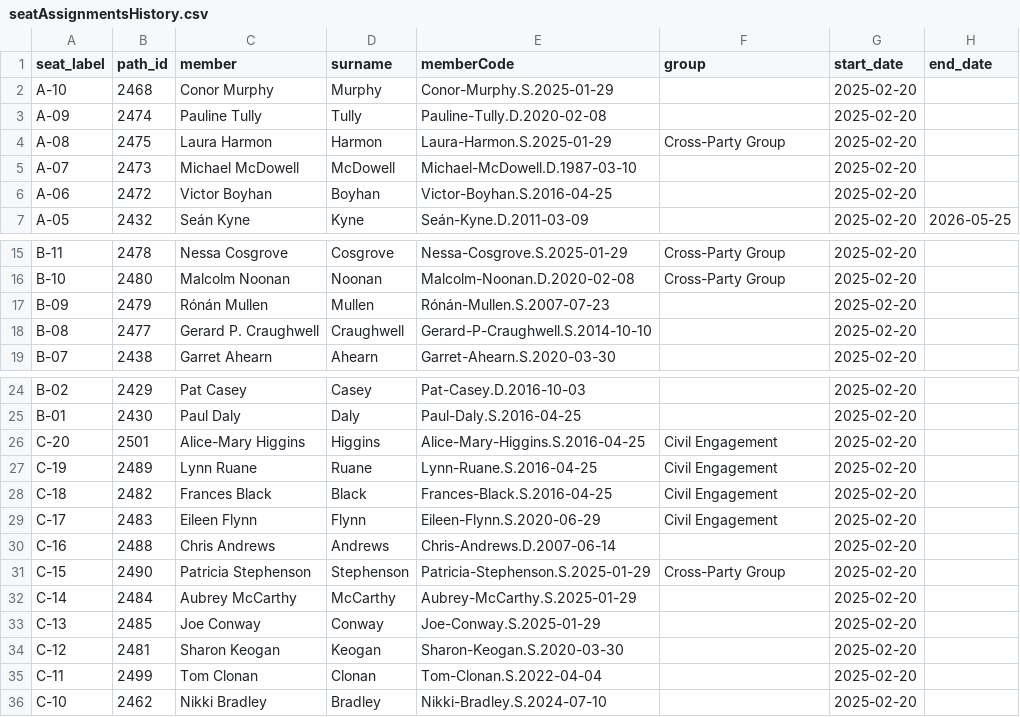
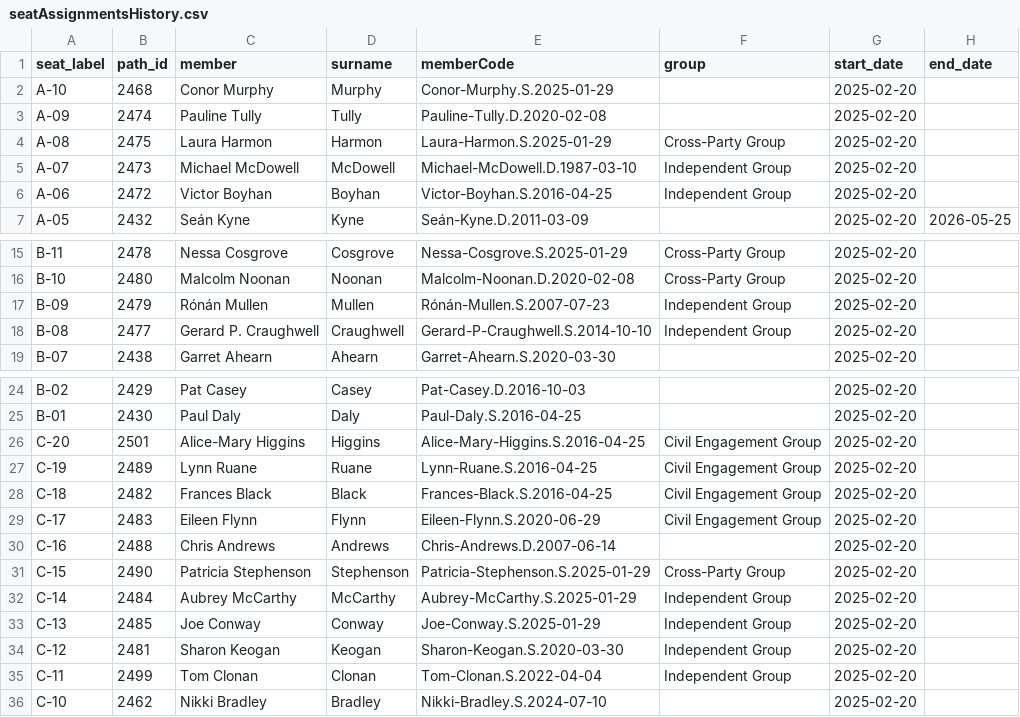
Before and after one commit to bubcass/interactive-seanad-chamber, a CSV file: public/seatAssignmentsHistory.csv, drawn as a sheet; only a part is shown, gaps mark what is left out.

Commit message:
Adding Independent Group label

```diff
--- a/public/seatAssignmentsHistory.csv
+++ b/public/seatAssignmentsHistory.csv
@@ -4,4 +4,4 @@ A-09,2474,Pauline Tully,Tully,Pauline-Tully.D.2020-02-08,,2025-02-20,
 A-08,2475,Laura Harmon,Harmon,Laura-Harmon.S.2025-01-29,Cross-Party Group,2025-02-20,
-A-07,2473,Michael McDowell,McDowell,Michael-McDowell.D.1987-03-10,,2025-02-20,
-A-06,2472,Victor Boyhan,Boyhan,Victor-Boyhan.S.2016-04-25,,2025-02-20,
+A-07,2473,Michael McDowell,McDowell,Michael-McDowell.D.1987-03-10,Independent Group,2025-02-20,
+A-06,2472,Victor Boyhan,Boyhan,Victor-Boyhan.S.2016-04-25,Independent Group,2025-02-20,
 A-05,2432,Seán Kyne,Kyne,Seán-Kyne.D.2011-03-09,,2025-02-20,2026-05-25
@@ -16,4 +16,4 @@ B-11,2478,Nessa Cosgrove,Cosgrove,Nessa-Cosgrove.S.2025-01-29,Cross-Party Group,
 B-10,2480,Malcolm Noonan,Noonan,Malcolm-Noonan.D.2020-02-08,Cross-Party Group,2025-02-20,
-B-09,2479,Rónán Mullen,Mullen,Rónán-Mullen.S.2007-07-23,,2025-02-20,
-B-08,2477,Gerard P. Craughwell,Craughwell,Gerard-P-Craughwell.S.2014-10-10,,2025-02-20,
+B-09,2479,Rónán Mullen,Mullen,Rónán-Mullen.S.2007-07-23,Independent Group,2025-02-20,
+B-08,2477,Gerard P. Craughwell,Craughwell,Gerard-P-Craughwell.S.2014-10-10,Independent Group,2025-02-20,
 B-07,2438,Garret Ahearn,Ahearn,Garret-Ahearn.S.2020-03-30,,2025-02-20,
@@ -25,12 +25,12 @@ B-02,2429,Pat Casey,Casey,Pat-Casey.D.2016-10-03,,2025-02-20,
 B-01,2430,Paul Daly,Daly,Paul-Daly.S.2016-04-25,,2025-02-20,
-C-20,2501,Alice-Mary Higgins,Higgins,Alice-Mary-Higgins.S.2016-04-25,Civil Engagement,2025-02-20,
-C-19,2489,Lynn Ruane,Ruane,Lynn-Ruane.S.2016-04-25,Civil Engagement,2025-02-20,
-C-18,2482,Frances Black,Black,Frances-Black.S.2016-04-25,Civil Engagement,2025-02-20,
-C-17,2483,Eileen Flynn,Flynn,Eileen-Flynn.S.2020-06-29,Civil Engagement,2025-02-20,
+C-20,2501,Alice-Mary Higgins,Higgins,Alice-Mary-Higgins.S.2016-04-25,Civil Engagement Group,2025-02-20,
+C-19,2489,Lynn Ruane,Ruane,Lynn-Ruane.S.2016-04-25,Civil Engagement Group,2025-02-20,
+C-18,2482,Frances Black,Black,Frances-Black.S.2016-04-25,Civil Engagement Group,2025-02-20,
+C-17,2483,Eileen Flynn,Flynn,Eileen-Flynn.S.2020-06-29,Civil Engagement Group,2025-02-20,
 C-16,2488,Chris Andrews,Andrews,Chris-Andrews.D.2007-06-14,,2025-02-20,
 C-15,2490,Patricia Stephenson,Stephenson,Patricia-Stephenson.S.2025-01-29,Cross-Party Group,2025-02-20,
-C-14,2484,Aubrey McCarthy,McCarthy,Aubrey-McCarthy.S.2025-01-29,,2025-02-20,
-C-13,2485,Joe Conway,Conway,Joe-Conway.S.2025-01-29,,2025-02-20,
-C-12,2481,Sharon Keogan,Keogan,Sharon-Keogan.S.2020-03-30,,2025-02-20,
-C-11,2499,Tom Clonan,Clonan,Tom-Clonan.S.2022-04-04,,2025-02-20,
+C-14,2484,Aubrey McCarthy,McCarthy,Aubrey-McCarthy.S.2025-01-29,Independent Group,2025-02-20,
+C-13,2485,Joe Conway,Conway,Joe-Conway.S.2025-01-29,Independent Group,2025-02-20,
+C-12,2481,Sharon Keogan,Keogan,Sharon-Keogan.S.2020-03-30,Independent Group,2025-02-20,
+C-11,2499,Tom Clonan,Clonan,Tom-Clonan.S.2022-04-04,Independent Group,2025-02-20,
 C-10,2462,Nikki Bradley,Bradley,Nikki-Bradley.S.2024-07-10,,2025-02-20,
```
Also changed, not shown: 1 other file.
